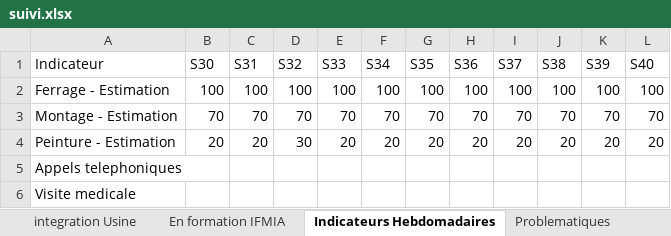
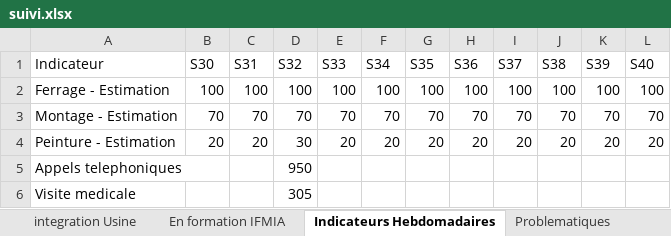
Before and after one commit to nabilachnaida-blip/dashboard, an Excel workbook: suivi.xlsx, sheet Indicateurs Hebdomadaires, drawn as a sheet; values as stored, in another font and other column widths than the file's, no borders; the diff names each change by its address in the sheet, - before the commit and + after, or states it on an @@ line.

Commit message:
Ajoute la note NB sous le tableau, valeurs Appels/Visite S32, nettoyage code mort

```diff
--- a/suivi.xlsx (sheet Indicateurs Hebdomadaires)
+++ b/suivi.xlsx (sheet Indicateurs Hebdomadaires)
-D5 (S32): (empty)
+D5 (S32): 950
-D6 (S32): (empty)
+D6 (S32): 305
```
Also changed, not shown: 3 other files.
